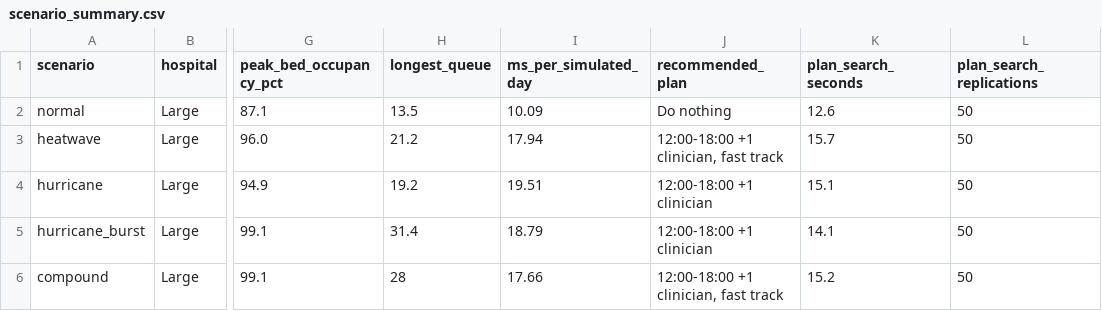
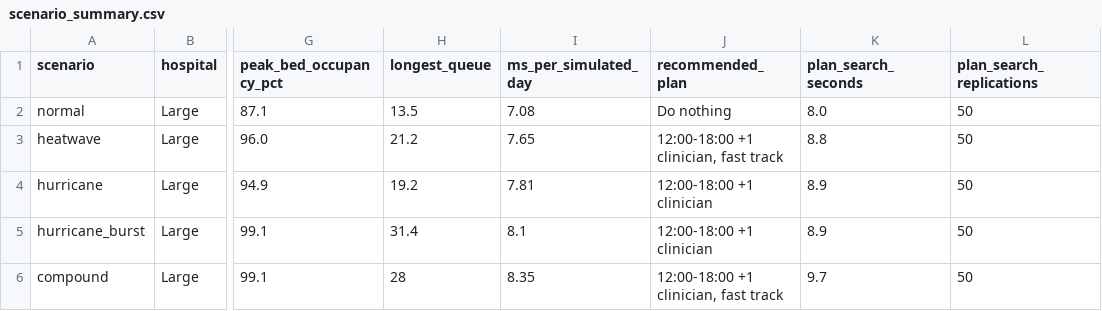
Before and after one commit to naranll/ed-surge-simulator, a CSV file: results/scenario_summary.csv, drawn as a sheet; only a part is shown, gaps mark what is left out; the diff names each change by its address in the sheet, - before the commit and + after, or states it on an @@ line.

```diff
--- a/results/scenario_summary.csv
+++ b/results/scenario_summary.csv
-I2 (ms_per_simulated_day): 10.09
+I2 (ms_per_simulated_day): 7.08
-K2 (plan_search_seconds): 12.6
+K2 (plan_search_seconds): 8.0
-I3 (ms_per_simulated_day): 17.94
+I3 (ms_per_simulated_day): 7.65
-K3 (plan_search_seconds): 15.7
+K3 (plan_search_seconds): 8.8
-I4 (ms_per_simulated_day): 19.51
+I4 (ms_per_simulated_day): 7.81
-K4 (plan_search_seconds): 15.1
+K4 (plan_search_seconds): 8.9
-I5 (ms_per_simulated_day): 18.79
+I5 (ms_per_simulated_day): 8.1
-K5 (plan_search_seconds): 14.1
+K5 (plan_search_seconds): 8.9
-I6 (ms_per_simulated_day): 17.66
+I6 (ms_per_simulated_day): 8.35
-K6 (plan_search_seconds): 15.2
+K6 (plan_search_seconds): 9.7
```
Also changed, not shown: models/stage_results.csv, results/calibration_grid.csv, 36 other files.
